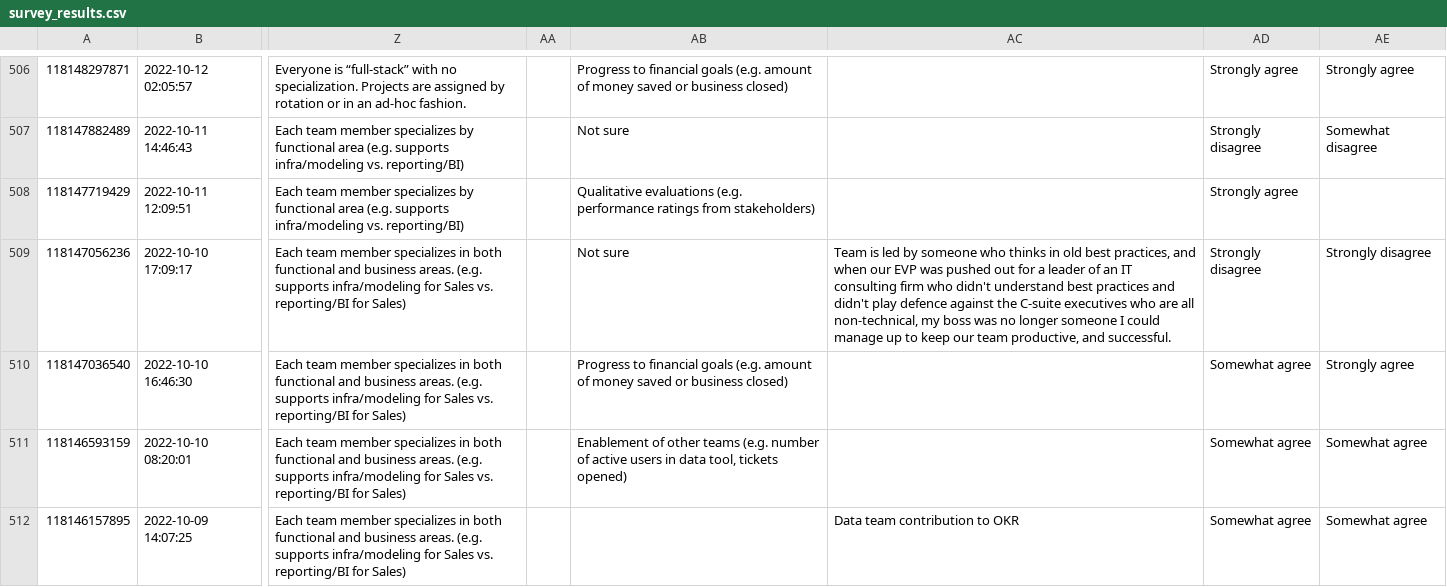
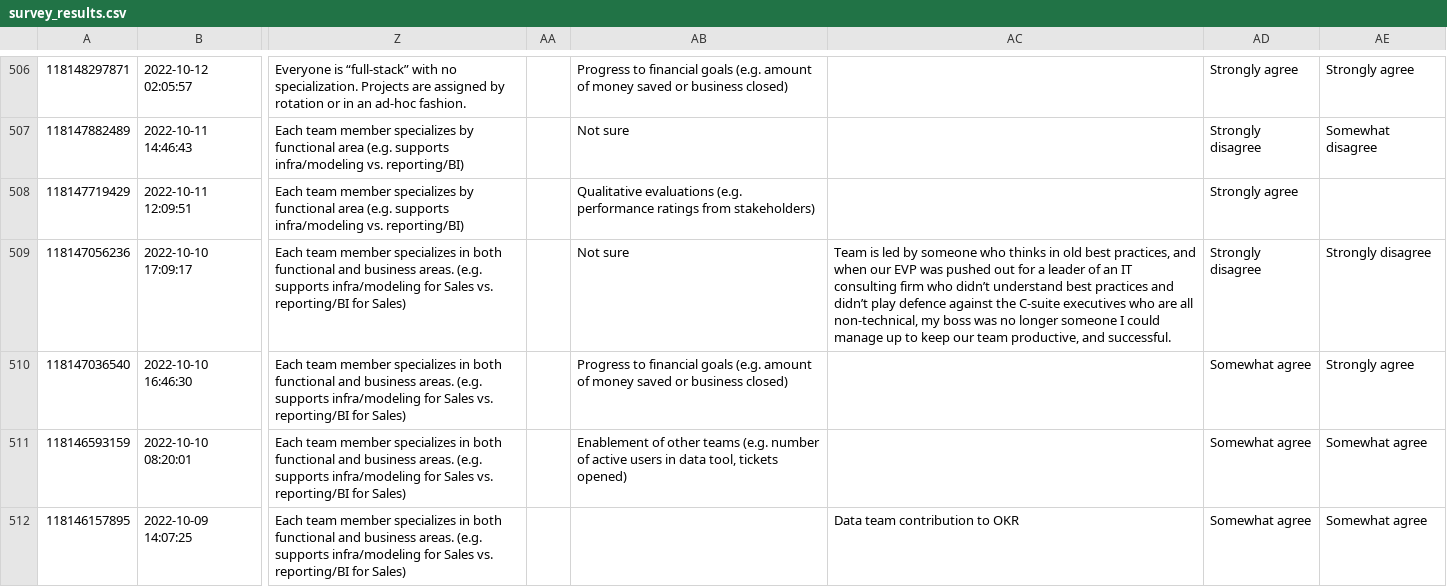
Before and after one commit to dbt-labs/analytics-engineering-survey, a CSV file: seeds/survey_results.csv, drawn as a sheet; only a part is shown, gaps mark what is left out; the diff covers the shown part only; the diff names each change by its address in the sheet, - before the commit and + after, or states it on an @@ line.

```diff
--- a/seeds/survey_results.csv
+++ b/seeds/survey_results.csv
-AC509: …firm who didn't understand best practices and didn't play defence…
+AC509: …firm who didn’t understand best practices and didn’t play defence…
```
Also changed, not shown: 16 edited cells elsewhere in this file.
